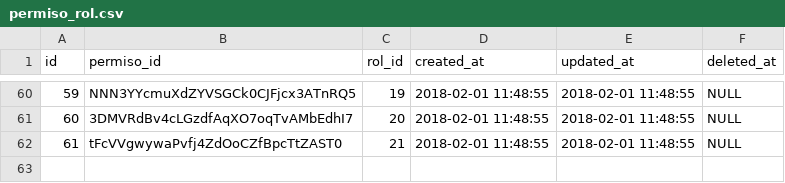
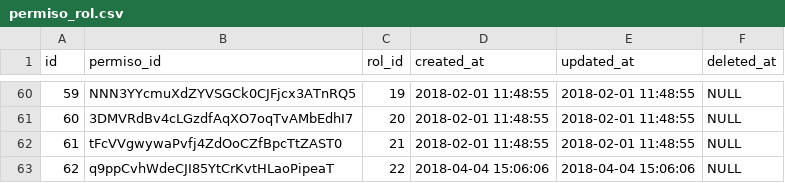
Before and after one commit to XXAI/X3-A, a CSV file: storage/app/seeds/permiso_rol.csv, drawn as a sheet; only a part is shown, gaps mark what is left out; the diff names each change by its address in the sheet, - before the commit and + after, or states it on an @@ line.

```diff
--- a/storage/app/seeds/permiso_rol.csv
+++ b/storage/app/seeds/permiso_rol.csv
+row 63: 62 | q9ppCvhWdeCJI85YtCrKvtHLaoPipeaT | 22 | 2018-04-04 15:06:06 | 2018-04-04 15:06:06 | NULL
```
Also changed, not shown: storage/app/seeds/roles.csv, 2 other files.
